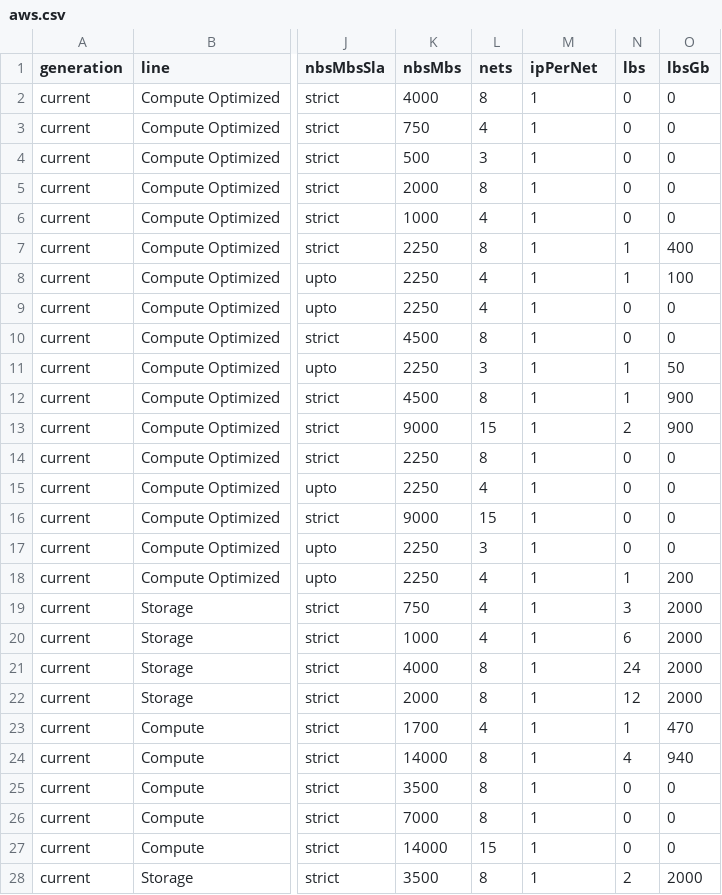
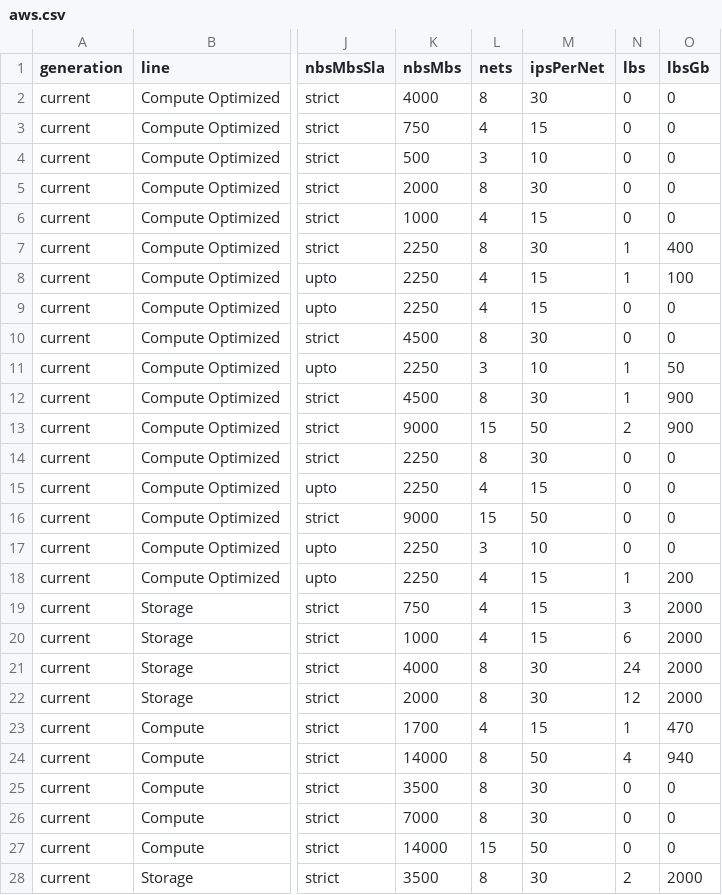
Before and after one commit to YKonovalov/machines, a CSV file: types/aws/aws.csv, drawn as a sheet; only a part is shown, gaps mark what is left out; the diff covers the shown part only; the diff names each change by its address in the sheet, - before the commit and + after, or states it on an @@ line.

```diff
--- a/types/aws/aws.csv
+++ b/types/aws/aws.csv
-M1: ipPerNet
+M1: ipsPerNet
-M2 (ipsPerNet): 1
+M2 (ipsPerNet): 30
-M3 (ipsPerNet): 1
+M3 (ipsPerNet): 15
-M4 (ipsPerNet): 1
+M4 (ipsPerNet): 10
-M5 (ipsPerNet): 1
+M5 (ipsPerNet): 30
-M6 (ipsPerNet): 1
+M6 (ipsPerNet): 15
-M7 (ipsPerNet): 1
+M7 (ipsPerNet): 30
-M8:M9 (ipsPerNet): 1
+M8:M9 (ipsPerNet): 15
-M10 (ipsPerNet): 1
+M10 (ipsPerNet): 30
-M11 (ipsPerNet): 1
+M11 (ipsPerNet): 10
-M12 (ipsPerNet): 1
+M12 (ipsPerNet): 30
-M13 (ipsPerNet): 1
+M13 (ipsPerNet): 50
-M14 (ipsPerNet): 1
+M14 (ipsPerNet): 30
-M15 (ipsPerNet): 1
+M15 (ipsPerNet): 15
-M16 (ipsPerNet): 1
+M16 (ipsPerNet): 50
-M17 (ipsPerNet): 1
+M17 (ipsPerNet): 10
-M18:M20 (ipsPerNet): 1
+M18:M20 (ipsPerNet): 15
-M21:M22 (ipsPerNet): 1
+M21:M22 (ipsPerNet): 30
-M23 (ipsPerNet): 1
+M23 (ipsPerNet): 15
-M24 (ipsPerNet): 1
+M24 (ipsPerNet): 50
-M25:M26 (ipsPerNet): 1
+M25:M26 (ipsPerNet): 30
-M27 (ipsPerNet): 1
+M27 (ipsPerNet): 50
-M28 (ipsPerNet): 1
+M28 (ipsPerNet): 30
```
Also changed, not shown: 55 edited cells elsewhere in this file, 1 other file.
